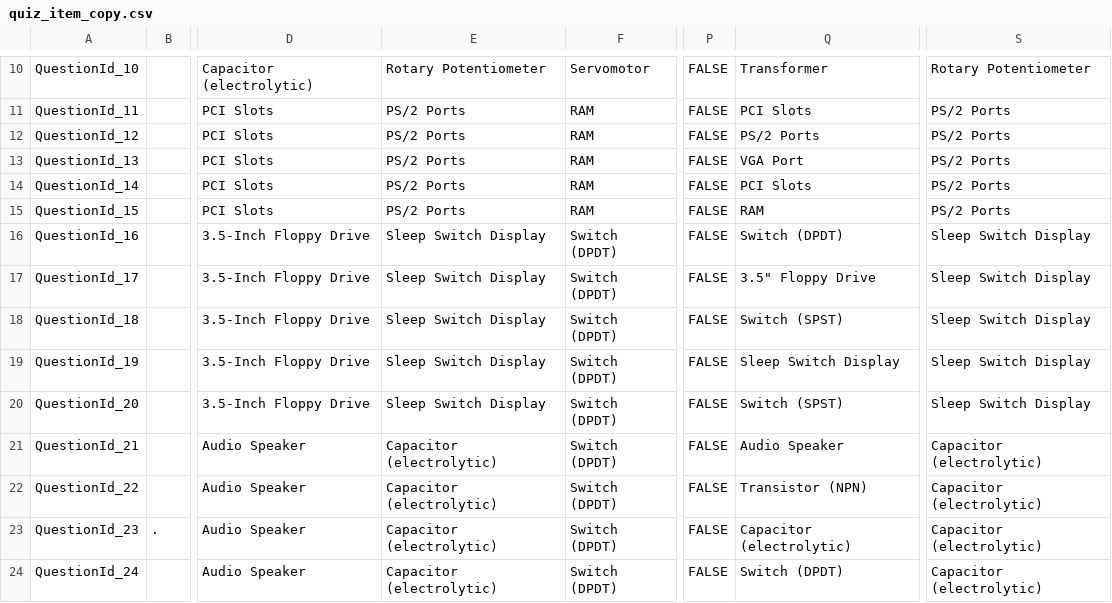
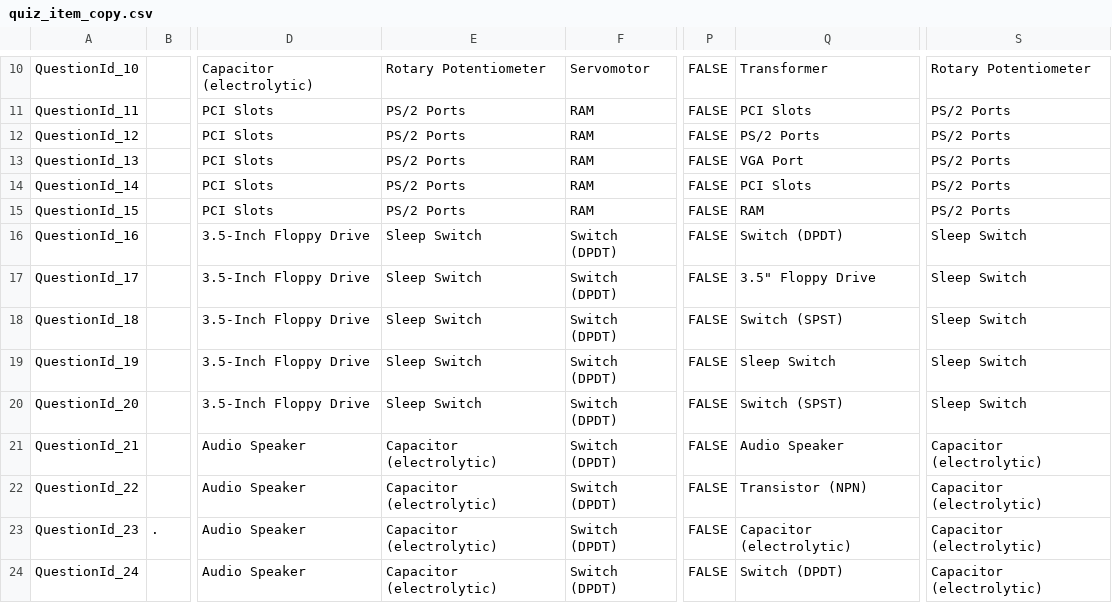
Before and after one commit to edwerner/TextBasedAndroidGame1, a CSV file: res/raw/quiz_item_copy.csv, drawn as a sheet; only a part is shown, gaps mark what is left out; the diff names each change by its address in the sheet, - before the commit and + after, or states it on an @@ line.

```diff
--- a/res/raw/quiz_item_copy.csv
+++ b/res/raw/quiz_item_copy.csv
-E16:E20: Sleep Switch Display
+E16:E20: Sleep Switch
-S16:S20: Sleep Switch Display
+S16:S20: Sleep Switch
-Q19: Sleep Switch Display
+Q19: Sleep Switch
```
Also changed, not shown: res/raw/bag_item_copy.csv, res/raw/game_title_copy.csv, 18 other files.
